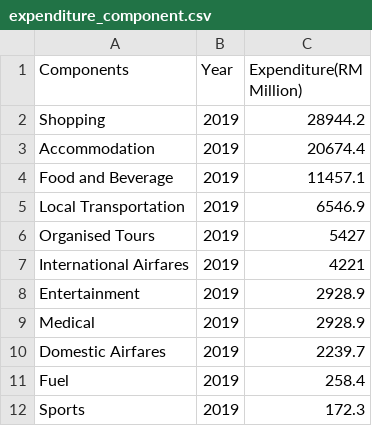
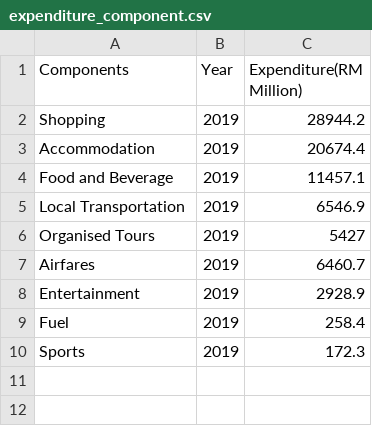
Before and after one commit to yewwai/FIT3179, a CSV file: Visualisation2/data/expenditure_component.csv, drawn as a sheet; removed rows and columns are numbered as before the commit, all else as after; the diff names each change by its address in the sheet, - before the commit and + after, or states it on an @@ line.

Commit message:
Update expenditure_component.csv

```diff
--- a/Visualisation2/data/expenditure_component.csv
+++ b/Visualisation2/data/expenditure_component.csv
-row 7: International Airfares | 2019 | 4221
+row 7: Airfares | 2019 | 6460.7
-row 9: Medical | 2019 | 2928.9
-row 10: Domestic Airfares | 2019 | 2239.7
```
